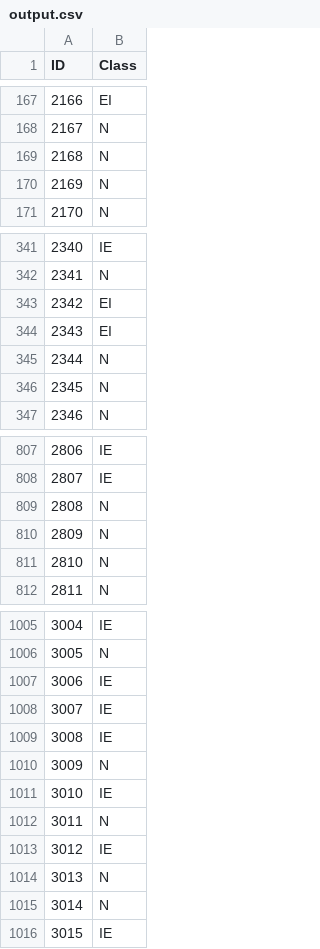
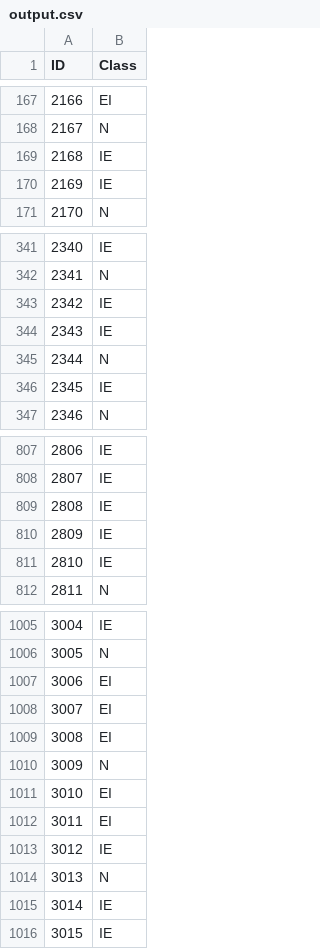
Before and after one commit to Chudbrochil/primate-gene-decision-trees, a CSV file: output.csv, drawn as a sheet; only a part is shown, gaps mark what is left out; the diff covers the shown part only.

```diff
--- a/output.csv
+++ b/output.csv
@@ -168,4 +168,4 @@ ID,Class
 2167,N
-2168,N
-2169,N
+2168,IE
+2169,IE
 2170,N
@@ -342,6 +342,6 @@ ID,Class
 2341,N
-2342,EI
-2343,EI
+2342,IE
+2343,IE
 2344,N
-2345,N
+2345,IE
 2346,N
@@ -808,5 +808,5 @@ ID,Class
 2807,IE
-2808,N
-2809,N
-2810,N
+2808,IE
+2809,IE
+2810,IE
 2811,N
@@ -1006,11 +1006,11 @@ ID,Class
 3005,N
-3006,IE
-3007,IE
-3008,IE
+3006,EI
+3007,EI
+3008,EI
 3009,N
-3010,IE
-3011,N
+3010,EI
+3011,EI
 3012,IE
 3013,N
-3014,N
+3014,IE
 3015,IE
```
Also changed, not shown: 91 edited cells elsewhere in this file, 2 other files.
